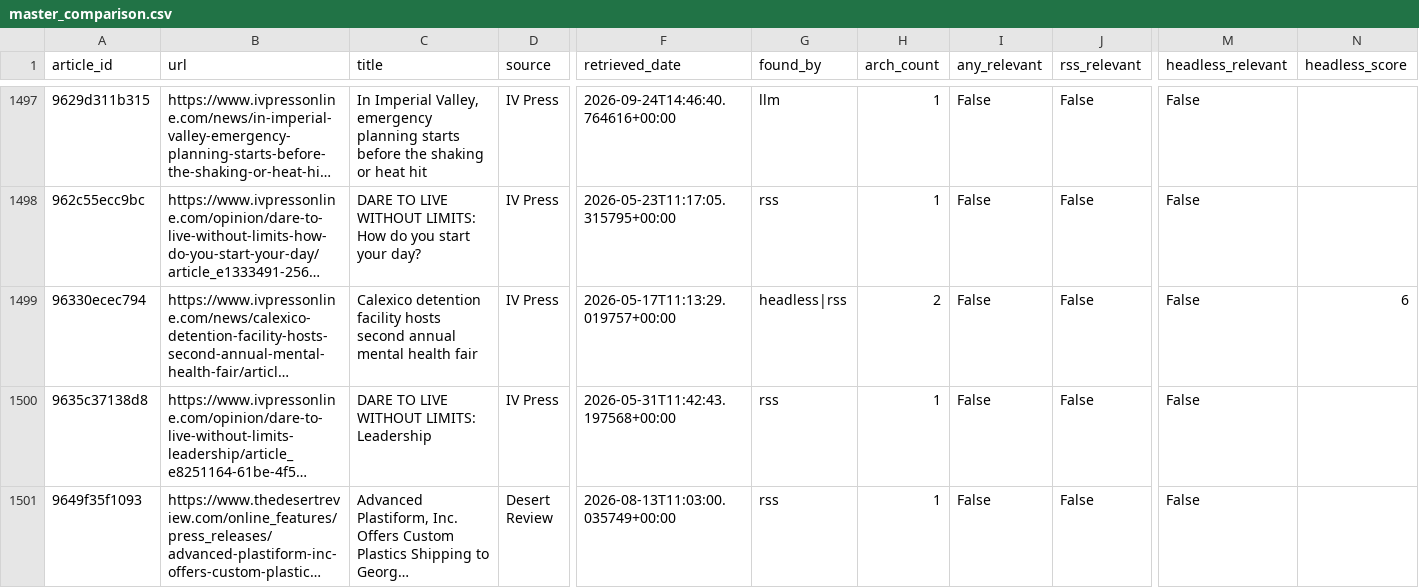
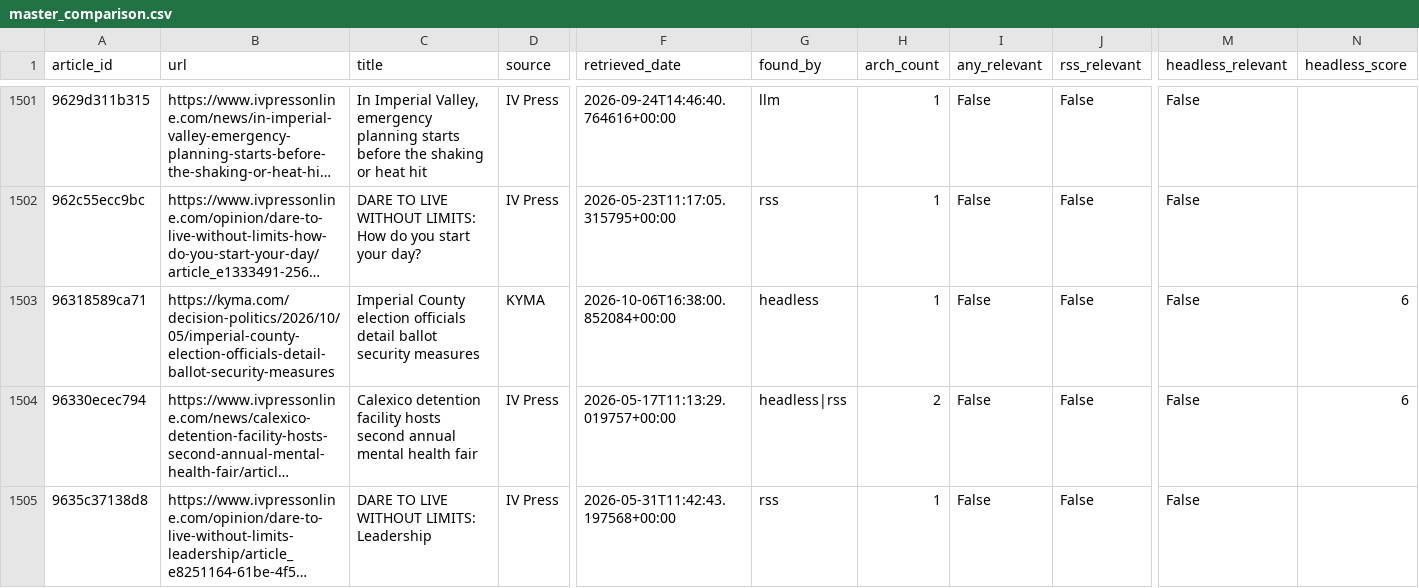
Before and after one commit to theaenache/4branch-iv-heatwatch, a CSV file: data/master_comparison.csv, drawn as a sheet; only a part is shown, gaps mark what is left out; the shorter side is filled out with more unchanged rows; long unchanged cells end in …; rows hold the shown columns only; the diff covers the shown part only; the diff names each change by its address in the sheet, - before the commit and + after, or states it on an @@ line.

```diff
--- a/data/master_comparison.csv
+++ b/data/master_comparison.csv
+row 1503: 96318589ca71 | https://kyma.com/decision-politics/2026/10/05/imperial-county-election-officials-detail-ballot-security-measures | Imperial County election officials detail ballot security measures | KYMA | 2026-10-06T16:38:00.852084+00:00 | headless | 1 | False | False | False | 6
```
Also changed, not shown: 7 added rows elsewhere in this file, data/headless_scored.csv, data/rss_scored.csv.
